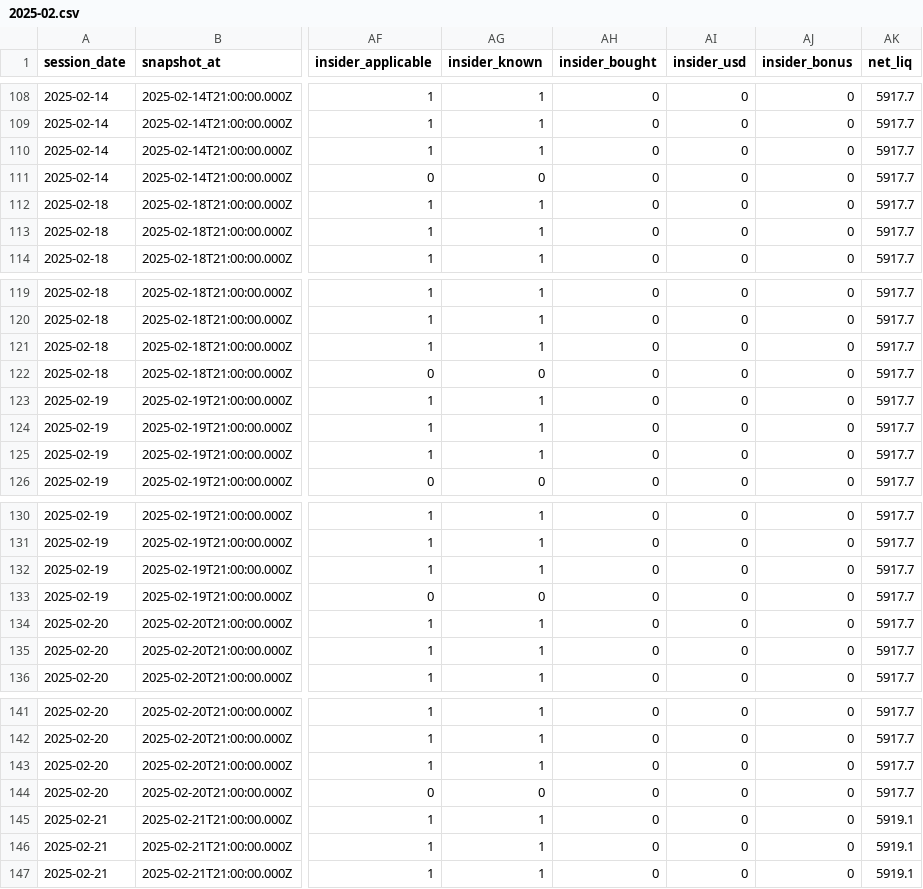
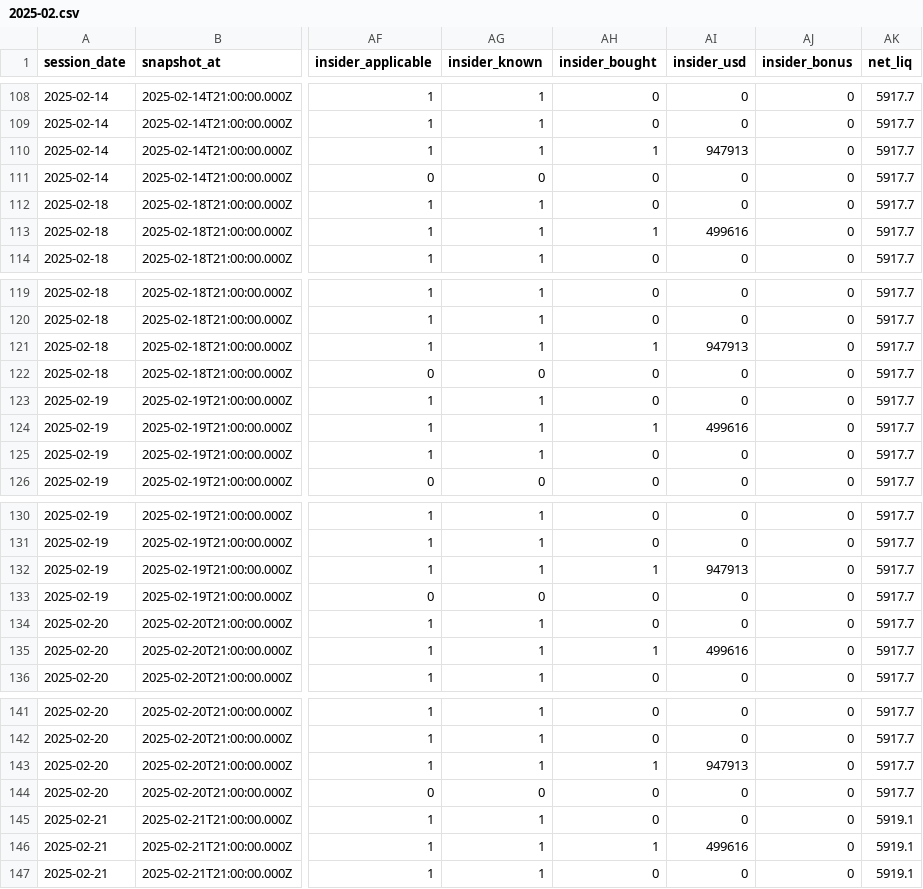
Before and after one commit to clleen1216-prog/taiwan50, a CSV file: data/history/us/2025-02.csv, drawn as a sheet; only a part is shown, gaps mark what is left out; the diff covers the shown part only; the diff names each change by its address in the sheet, - before the commit and + after, or states it on an @@ line.

```diff
--- a/data/history/us/2025-02.csv
+++ b/data/history/us/2025-02.csv
-AH110 (insider_bought): 0
+AH110 (insider_bought): 1
-AI110 (insider_usd): 0
+AI110 (insider_usd): 947913
-AH113 (insider_bought): 0
+AH113 (insider_bought): 1
-AI113 (insider_usd): 0
+AI113 (insider_usd): 499616
-AH121 (insider_bought): 0
+AH121 (insider_bought): 1
-AI121 (insider_usd): 0
+AI121 (insider_usd): 947913
-AH124 (insider_bought): 0
+AH124 (insider_bought): 1
-AI124 (insider_usd): 0
+AI124 (insider_usd): 499616
-AH132 (insider_bought): 0
+AH132 (insider_bought): 1
-AI132 (insider_usd): 0
+AI132 (insider_usd): 947913
-AH135 (insider_bought): 0
+AH135 (insider_bought): 1
-AI135 (insider_usd): 0
+AI135 (insider_usd): 499616
-AH143 (insider_bought): 0
+AH143 (insider_bought): 1
-AI143 (insider_usd): 0
+AI143 (insider_usd): 947913
-AH146 (insider_bought): 0
+AH146 (insider_bought): 1
-AI146 (insider_usd): 0
+AI146 (insider_usd): 499616
```
Also changed, not shown: 28 edited cells elsewhere in this file, data/history/us/2023-11.csv, data/history/us/2024-05.csv, 23 other files.
